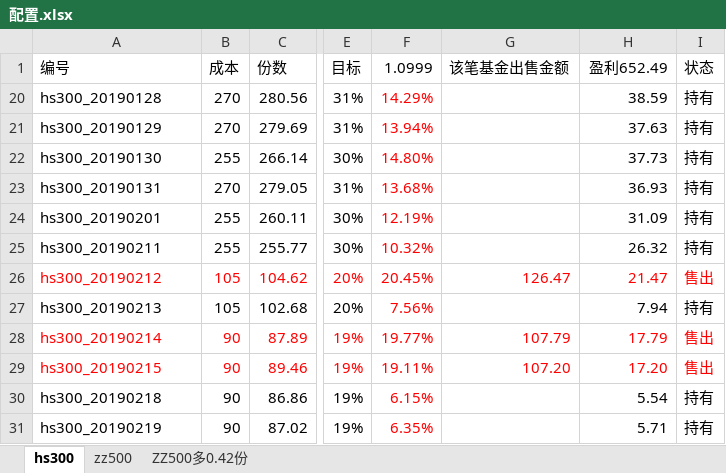
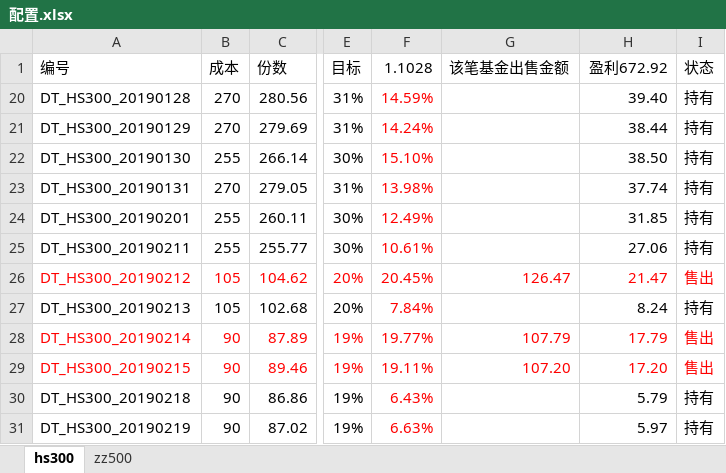
Before and after one commit to husky8/cccode, an Excel workbook: invest/配置.xlsx, sheet hs300, drawn as a sheet; only a part is shown, gaps mark what is left out; values as stored, in another font and other column widths than the file's, no borders; conditional formats not drawn; the diff covers the shown part only; the diff names each change by its address in the sheet, - before the commit and + after, or states it on an @@ line.

```diff
--- a/invest/配置.xlsx (sheet hs300)
+++ b/invest/配置.xlsx (sheet hs300)
-sheet tab: ZZ500多0.42份
-F1: 1.0999
+F1: 1.1028
-H1: 盈利652.49
+H1: 盈利672.92
-A20 (编号): hs300_20190128
+A20 (编号): DT_HS300_20190128
-F20 (1.1028): 14.29%
+F20 (1.1028): 14.59%
-H20 (盈利672.92): 38.59
+H20 (盈利672.92): 39.40
-A21 (编号): hs300_20190129
+A21 (编号): DT_HS300_20190129
-F21 (1.1028): 13.94%
+F21 (1.1028): 14.24%
-H21 (盈利672.92): 37.63
+H21 (盈利672.92): 38.44
-A22 (编号): hs300_20190130
+A22 (编号): DT_HS300_20190130
-F22 (1.1028): 14.80%
+F22 (1.1028): 15.10%
-H22 (盈利672.92): 37.73
+H22 (盈利672.92): 38.50
-A23 (编号): hs300_20190131
+A23 (编号): DT_HS300_20190131
-F23 (1.1028): 13.68%
+F23 (1.1028): 13.98%
-H23 (盈利672.92): 36.93
+H23 (盈利672.92): 37.74
-A24 (编号): hs300_20190201
+A24 (编号): DT_HS300_20190201
-F24 (1.1028): 12.19%
+F24 (1.1028): 12.49%
-H24 (盈利672.92): 31.09
+H24 (盈利672.92): 31.85
-A25 (编号): hs300_20190211
+A25 (编号): DT_HS300_20190211
-F25 (1.1028): 10.32%
+F25 (1.1028): 10.61%
-H25 (盈利672.92): 26.32
+H25 (盈利672.92): 27.06
-A26 (编号): hs300_20190212
+A26 (编号): DT_HS300_20190212
-A27 (编号): hs300_20190213
+A27 (编号): DT_HS300_20190213
-F27 (1.1028): 7.56%
+F27 (1.1028): 7.84%
-H27 (盈利672.92): 7.94
+H27 (盈利672.92): 8.24
-A28 (编号): hs300_20190214
+A28 (编号): DT_HS300_20190214
-A29 (编号): hs300_20190215
+A29 (编号): DT_HS300_20190215
-A30 (编号): hs300_20190218
+A30 (编号): DT_HS300_20190218
-F30 (1.1028): 6.15%
+F30 (1.1028): 6.43%
-H30 (盈利672.92): 5.54
+H30 (盈利672.92): 5.79
-A31 (编号): hs300_20190219
+A31 (编号): DT_HS300_20190219
-F31 (1.1028): 6.35%
+F31 (1.1028): 6.63%
-H31 (盈利672.92): 5.71
+H31 (盈利672.92): 5.97
```
Also changed, not shown: 5 added rows and 147 edited cells elsewhere in this sheet, sheet zz500, hidden cells.
